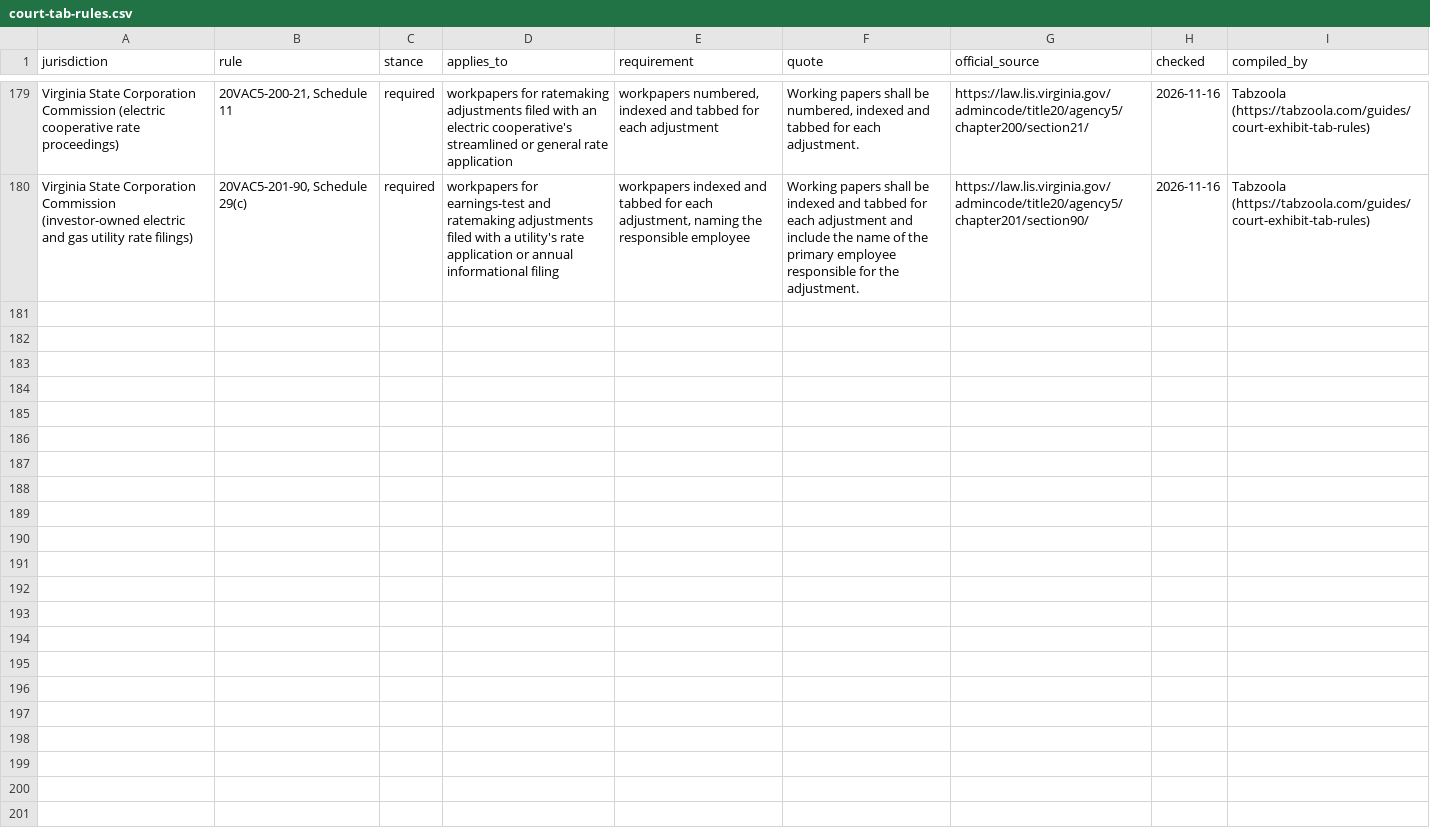
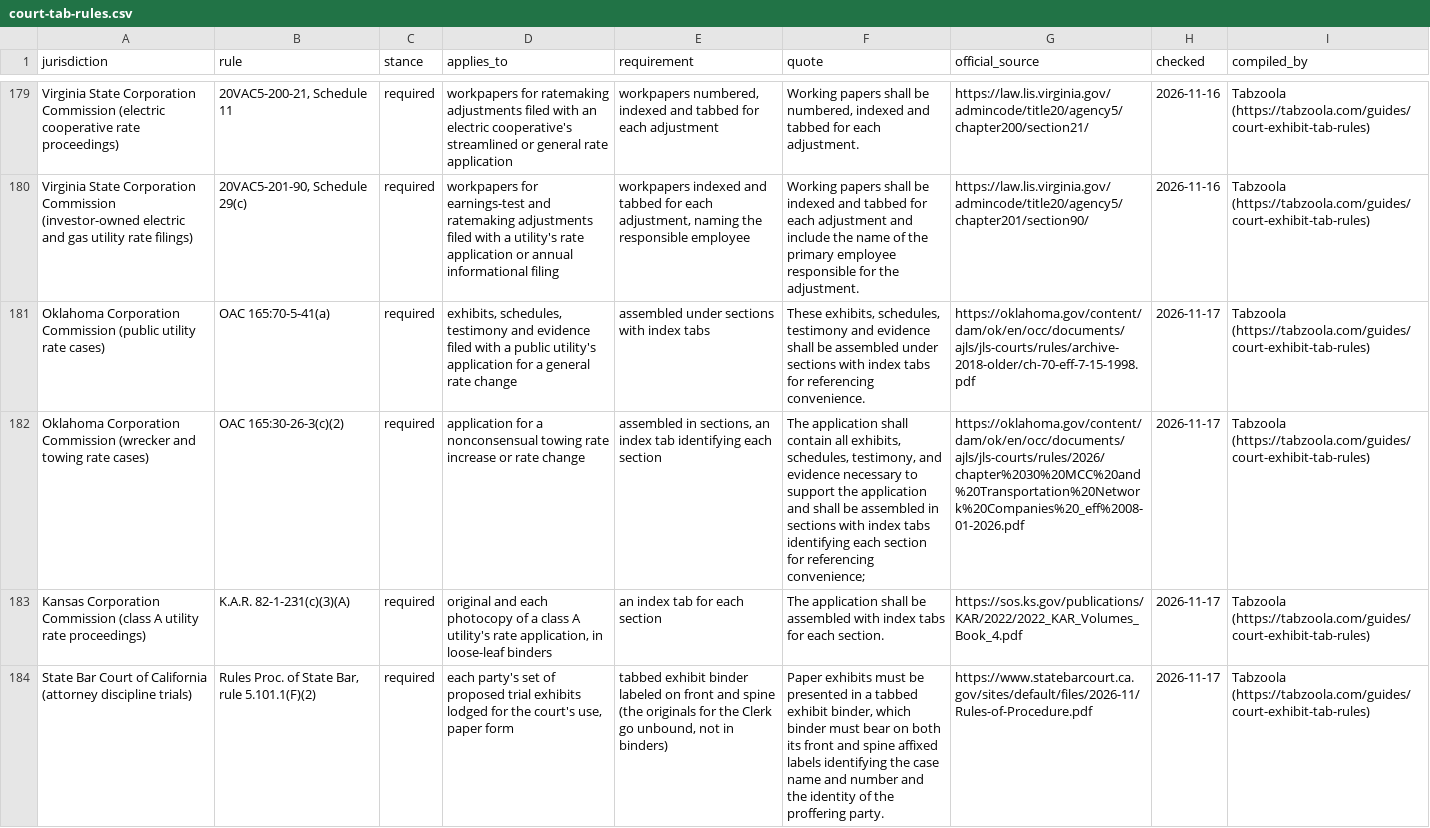
Before and after one commit to anselmoindex/custom-index-tab-prices, a CSV file: court-tab-rules.csv, drawn as a sheet; only a part is shown, gaps mark what is left out; the diff names each change by its address in the sheet, - before the commit and + after, or states it on an @@ line.

Commit message:
Court tab rules: 184 rules (Okla. Corp. Comm'n x2, Kan. Corp. Comm'n, State Bar Court of Cal.)

```diff
--- a/court-tab-rules.csv
+++ b/court-tab-rules.csv
+row 181: Oklahoma Corporation Commission (public utility rate cases) | OAC 165:70-5-41(a) | required | exhibits, schedules, testimony and evidence filed with a public utility's application for a general rate change | assembled under sections with index tabs | These exhibits, schedules, testimony and evidence shall be assembled under sections with index tabs for referencing convenience. | https://oklahoma.gov/content/dam/ok/en/occ/documents/ajls/jls-courts/rules/archive-2018-older/ch-70-eff-7-15-1998.pdf | 2026-11-17 | Tabzoola (https://tabzoola.com/guides/court-exhibit-tab-rules)
+row 182: Oklahoma Corporation Commission (wrecker and towing rate cases) | OAC 165:30-26-3(c)(2) | required | application for a nonconsensual towing rate increase or rate change | assembled in sections, an index tab identifying each section | The application shall contain all exhibits, schedules, testimony, and evidence necessary to support the application and shall be assembled in sections with index tabs identifying each section for referencing convenience; | https://oklahoma.gov/content/dam/ok/en/occ/documents/ajls/jls-courts/rules/2026/chapter%2030%20MCC%20and%20Transportation%20Network%20Companies%20_eff%2008-01-2026.pdf | 2026-11-17 | Tabzoola (https://tabzoola.com/guides/court-exhibit-tab-rules)
+row 183: Kansas Corporation Commission (class A utility rate proceedings) | K.A.R. 82-1-231(c)(3)(A) | required | original and each photocopy of a class A utility's rate application, in loose-leaf binders | an index tab for each section | The application shall be assembled with index tabs for each section. | https://sos.ks.gov/publications/KAR/2022/2022_KAR_Volumes_Book_4.pdf | 2026-11-17 | Tabzoola (https://tabzoola.com/guides/court-exhibit-tab-rules)
+row 184: State Bar Court of California (attorney discipline trials) | Rules Proc. of State Bar, rule 5.101.1(F)(2) | required | each party's set of proposed trial exhibits lodged for the court's use, paper form | tabbed exhibit binder labeled on front and spine (the originals for the Clerk go unbound, not in binders) | Paper exhibits must be presented in a tabbed exhibit binder, which binder must bear on both its front and spine affixed labels identifying the case name and number and the identity of the proffering party. | https://www.statebarcourt.ca.gov/sites/default/files/2026-11/Rules-of-Procedure.pdf | 2026-11-17 | Tabzoola (https://tabzoola.com/guides/court-exhibit-tab-rules)
```
